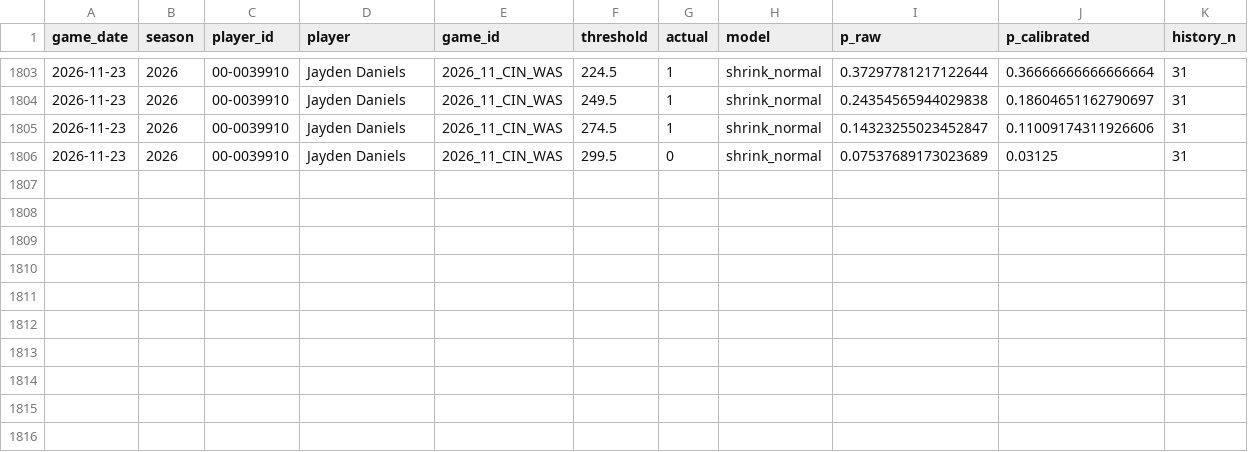
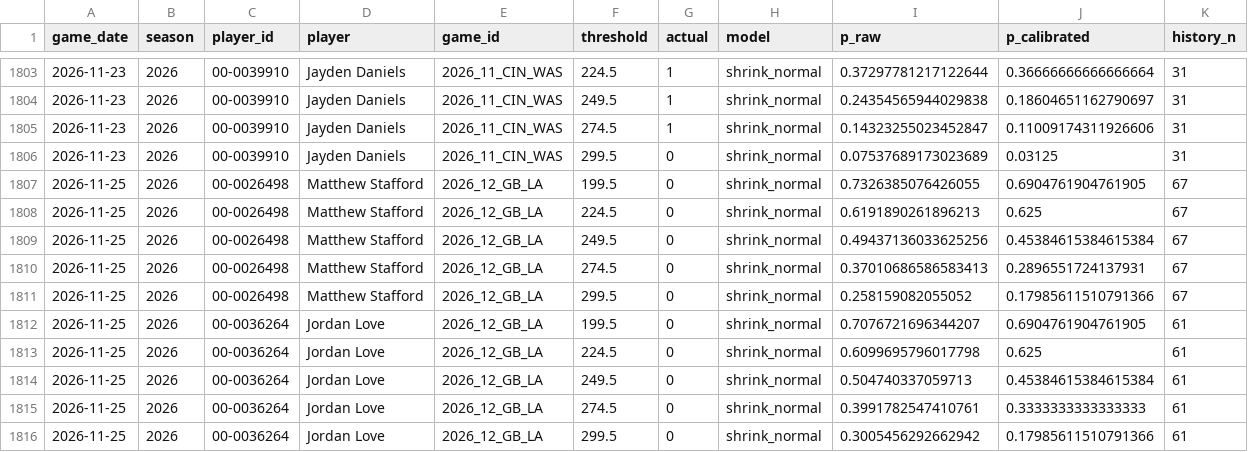
Before and after one commit to jacksonpacksin/nfl-prediction-engine, a CSV file: data/v05_holdout_predictions.csv, drawn as a sheet; only a part is shown, gaps mark what is left out; the diff names each change by its address in the sheet, - before the commit and + after, or states it on an @@ line.

```diff
--- a/data/v05_holdout_predictions.csv
+++ b/data/v05_holdout_predictions.csv
+row 1807: 2026-11-25 | 2026 | 00-0026498 | Matthew Stafford | 2026_12_GB_LA | 199.5 | 0 | shrink_normal | 0.7326385076426055 | 0.6904761904761905 | 67
+row 1808: 2026-11-25 | 2026 | 00-0026498 | Matthew Stafford | 2026_12_GB_LA | 224.5 | 0 | shrink_normal | 0.6191890261896213 | 0.625 | 67
+row 1809: 2026-11-25 | 2026 | 00-0026498 | Matthew Stafford | 2026_12_GB_LA | 249.5 | 0 | shrink_normal | 0.49437136033625256 | 0.45384615384615384 | 67
+row 1810: 2026-11-25 | 2026 | 00-0026498 | Matthew Stafford | 2026_12_GB_LA | 274.5 | 0 | shrink_normal | 0.37010686586583413 | 0.2896551724137931 | 67
+row 1811: 2026-11-25 | 2026 | 00-0026498 | Matthew Stafford | 2026_12_GB_LA | 299.5 | 0 | shrink_normal | 0.258159082055052 | 0.17985611510791366 | 67
+row 1812: 2026-11-25 | 2026 | 00-0036264 | Jordan Love | 2026_12_GB_LA | 199.5 | 0 | shrink_normal | 0.7076721696344207 | 0.6904761904761905 | 61
+row 1813: 2026-11-25 | 2026 | 00-0036264 | Jordan Love | 2026_12_GB_LA | 224.5 | 0 | shrink_normal | 0.6099695796017798 | 0.625 | 61
+row 1814: 2026-11-25 | 2026 | 00-0036264 | Jordan Love | 2026_12_GB_LA | 249.5 | 0 | shrink_normal | 0.504740337059713 | 0.45384615384615384 | 61
+row 1815: 2026-11-25 | 2026 | 00-0036264 | Jordan Love | 2026_12_GB_LA | 274.5 | 0 | shrink_normal | 0.3991782547410761 | 0.3333333333333333 | 61
+row 1816: 2026-11-25 | 2026 | 00-0036264 | Jordan Love | 2026_12_GB_LA | 299.5 | 0 | shrink_normal | 0.3005456292662942 | 0.17985611510791366 | 61
```
Also changed, not shown: data/backtest_predictions.csv, data/qb_game_logs.csv, 14 other files.
